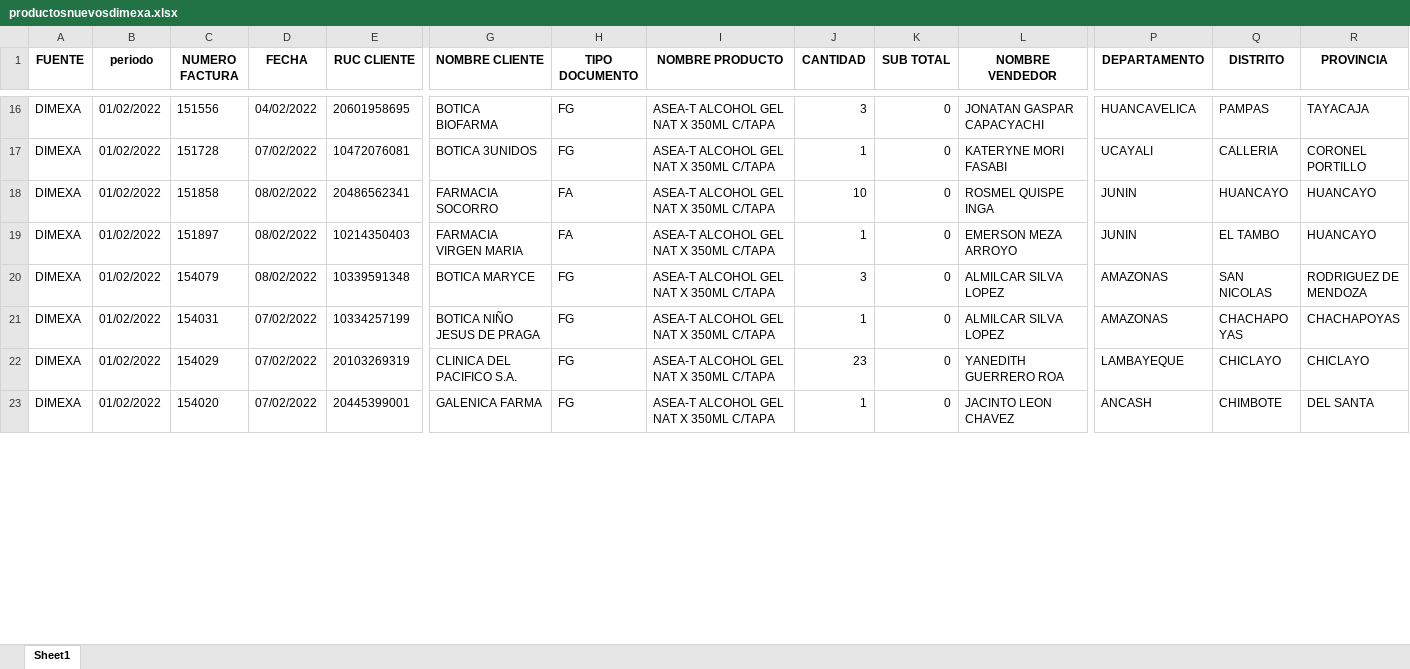
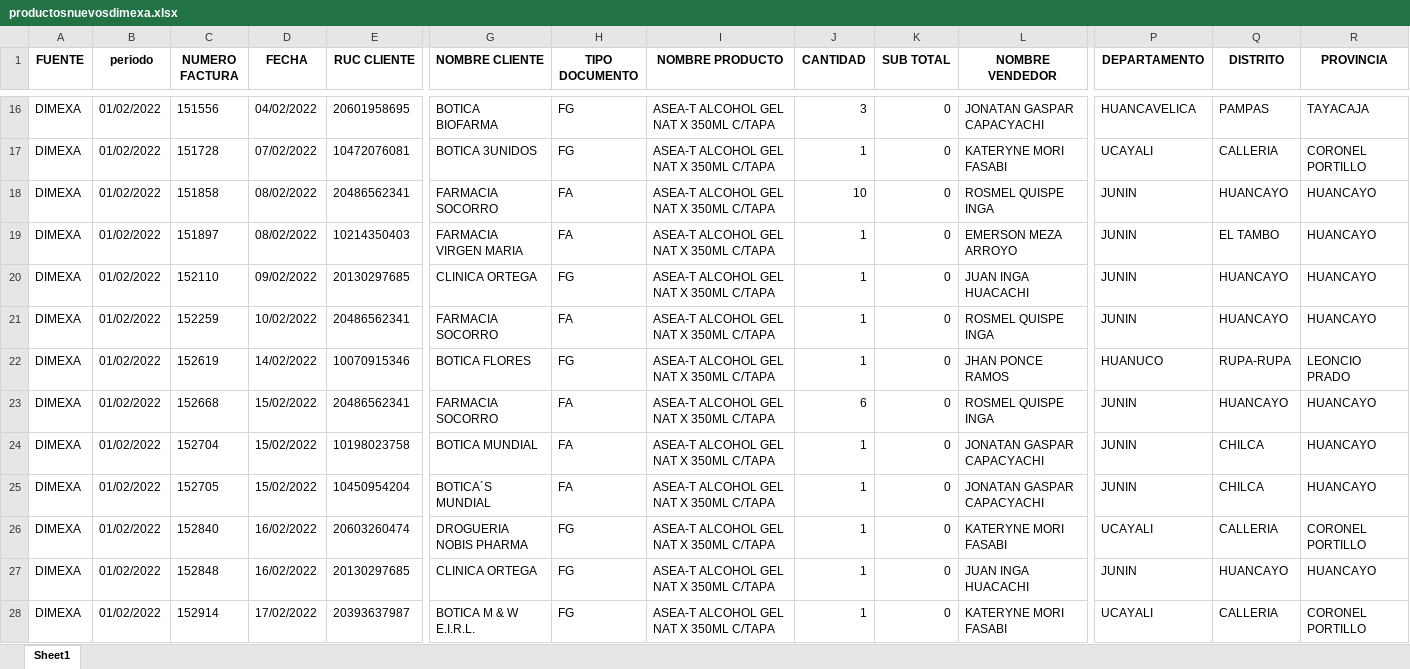
Before and after one commit to chopper210397/rselenium, an Excel workbook: productosnuevosdimexa.xlsx, sheet Sheet1, drawn as a sheet; only a part is shown, gaps mark what is left out; the shorter side is filled out with more unchanged rows; values as stored, in another font and other column widths than the file's, no borders; rows hold the shown columns only; the diff covers the shown part only; the diff names each change by its address in the sheet, - before the commit and + after, or states it on an @@ line.

```diff
--- a/productosnuevosdimexa.xlsx (sheet Sheet1)
+++ b/productosnuevosdimexa.xlsx (sheet Sheet1)
+row 20: DIMEXA | 01/02/2022 | 152110 | 09/02/2022 | 20130297685 | CLINICA ORTEGA | FG | ASEA-T ALCOHOL GEL NAT X 350ML C/TAPA | 1 | 0 | JUAN INGA HUACACHI | JUNIN | HUANCAYO | HUANCAYO
+row 21: DIMEXA | 01/02/2022 | 152259 | 10/02/2022 | 20486562341 | FARMACIA SOCORRO | FA | ASEA-T ALCOHOL GEL NAT X 350ML C/TAPA | 1 | 0 | ROSMEL QUISPE INGA | JUNIN | HUANCAYO | HUANCAYO
+row 22: DIMEXA | 01/02/2022 | 152619 | 14/02/2022 | 10070915346 | BOTICA FLORES | FG | ASEA-T ALCOHOL GEL NAT X 350ML C/TAPA | 1 | 0 | JHAN PONCE RAMOS | HUANUCO | RUPA-RUPA | LEONCIO PRADO
+row 23: DIMEXA | 01/02/2022 | 152668 | 15/02/2022 | 20486562341 | FARMACIA SOCORRO | FA | ASEA-T ALCOHOL GEL NAT X 350ML C/TAPA | 6 | 0 | ROSMEL QUISPE INGA | JUNIN | HUANCAYO | HUANCAYO
+row 24: DIMEXA | 01/02/2022 | 152704 | 15/02/2022 | 10198023758 | BOTICA MUNDIAL | FA | ASEA-T ALCOHOL GEL NAT X 350ML C/TAPA | 1 | 0 | JONATAN GASPAR CAPACYACHI | JUNIN | CHILCA | HUANCAYO
+row 25: DIMEXA | 01/02/2022 | 152705 | 15/02/2022 | 10450954204 | BOTICA´S MUNDIAL | FA | ASEA-T ALCOHOL GEL NAT X 350ML C/TAPA | 1 | 0 | JONATAN GASPAR CAPACYACHI | JUNIN | CHILCA | HUANCAYO
+row 26: DIMEXA | 01/02/2022 | 152840 | 16/02/2022 | 20603260474 | DROGUERIA NOBIS PHARMA | FG | ASEA-T ALCOHOL GEL NAT X 350ML C/TAPA | 1 | 0 | KATERYNE MORI FASABI | UCAYALI | CALLERIA | CORONEL PORTILLO
+row 27: DIMEXA | 01/02/2022 | 152848 | 16/02/2022 | 20130297685 | CLINICA ORTEGA | FG | ASEA-T ALCOHOL GEL NAT X 350ML C/TAPA | 1 | 0 | JUAN INGA HUACACHI | JUNIN | HUANCAYO | HUANCAYO
+row 28: DIMEXA | 01/02/2022 | 152914 | 17/02/2022 | 20393637987 | BOTICA M & W E.I.R.L. | FG | ASEA-T ALCOHOL GEL NAT X 350ML C/TAPA | 1 | 0 | KATERYNE MORI FASABI | UCAYALI | CALLERIA | CORONEL PORTILLO
```
Also changed, not shown: 15 added rows and 2 edited cells elsewhere in this sheet, castillo.xlsx, difarlib.xlsx, 24 other files.
